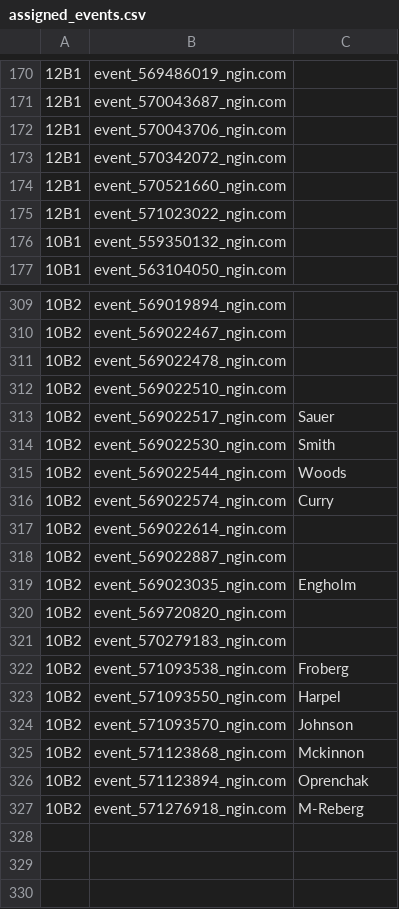
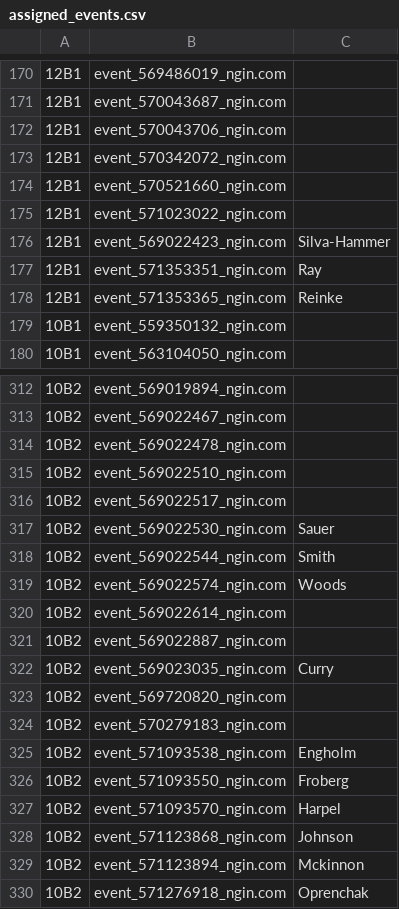
Before and after one commit to norm0/lockerroom, a CSV file: assigned_events.csv, drawn as a sheet; only a part is shown, gaps mark what is left out; addresses are those after the commit; the diff covers the shown part only; the diff names each change by its address in the sheet, - before the commit and + after, or states it on an @@ line.

```diff
--- a/assigned_events.csv
+++ b/assigned_events.csv
+row 176: 12B1 | event_569022423_ngin.com | Silva-Hammer
+row 177: 12B1 | event_571353351_ngin.com | Ray
+row 178: 12B1 | event_571353365_ngin.com | Reinke
-C316: Sauer
+C316: (empty)
-C317: Smith
+C317: Sauer
-C318: Woods
+C318: Smith
-C319: Curry
+C319: Woods
-C322: Engholm
+C322: Curry
-C325: Froberg
+C325: Engholm
-C326: Harpel
+C326: Froberg
-C327: Johnson
+C327: Harpel
-C328: Mckinnon
+C328: Johnson
-C329: Oprenchak
+C329: Mckinnon
-C330: M-Reberg
+C330: Oprenchak
```
Also changed, not shown: 18 edited cells elsewhere in this file, 4 other files.
